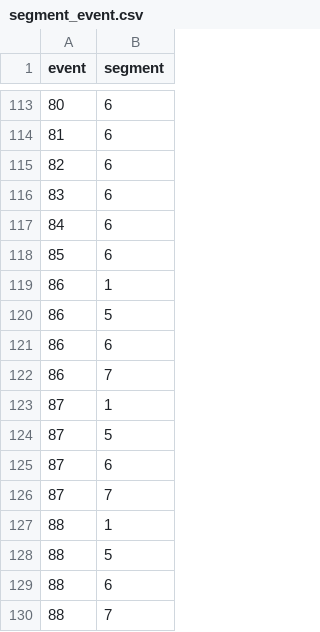
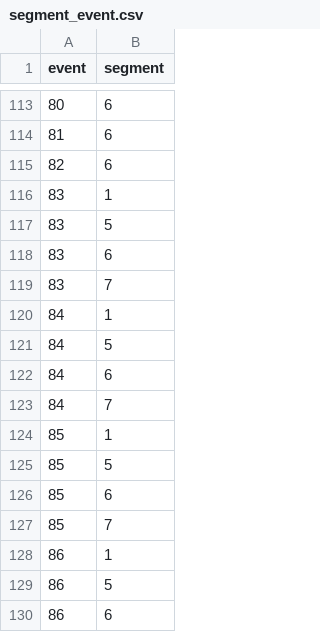
Before and after one commit to bhazeltn/wall_of_fame, a CSV file: lib/seeds/segment_event.csv, drawn as a sheet; only a part is shown, gaps mark what is left out; the shorter side is filled out with more unchanged rows; the diff covers the shown part only.

```diff
--- a/lib/seeds/segment_event.csv
+++ b/lib/seeds/segment_event.csv
@@ -115,5 +115,14 @@ event,segment
 82,6
+83,1
+83,5
 83,6
+83,7
+84,1
+84,5
 84,6
+84,7
+85,1
+85,5
 85,6
+85,7
 86,1
```
Also changed, not shown: 12 removed rows elsewhere in this file, lib/seeds/events.csv, lib/seeds/levels.csv, 3 other files.
